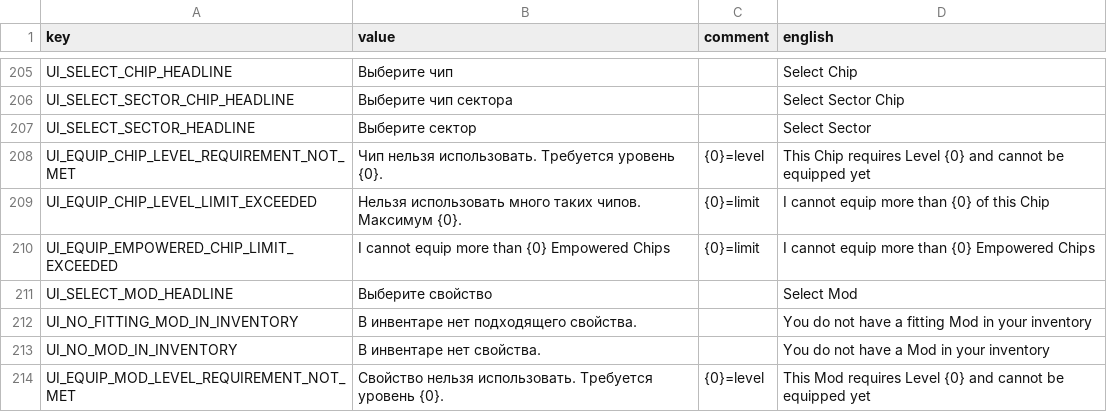
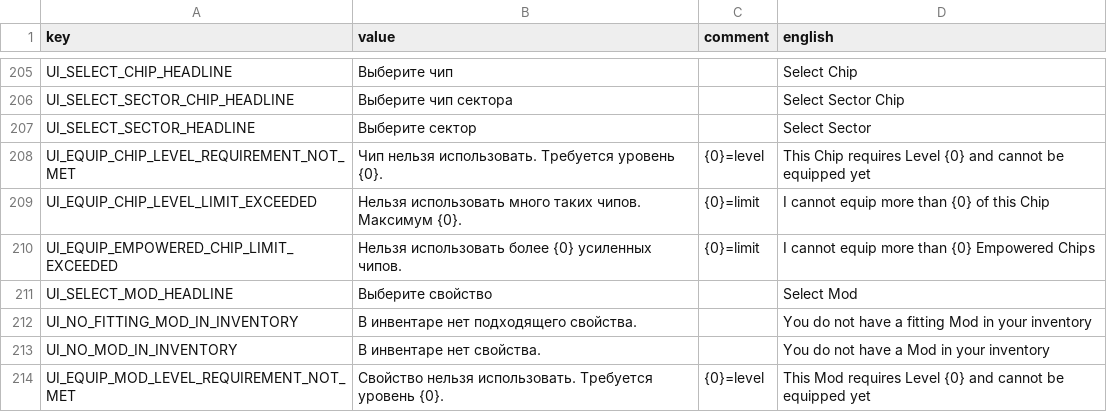
Before and after one commit to casid/astroloot-localization, a CSV file: ru/ui-ru.csv, drawn as a sheet; only a part is shown, gaps mark what is left out.

```diff
--- a/ru/ui-ru.csv
+++ b/ru/ui-ru.csv
@@ -209,3 +209,3 @@ UI_EQUIP_CHIP_LEVEL_REQUIREMENT_NOT_MET,"Чип нельзя использов
 UI_EQUIP_CHIP_LEVEL_LIMIT_EXCEEDED,"Нельзя использовать много таких чипов. Максимум {0}.","{0}=limit","I cannot equip more than {0} of this Chip"
-UI_EQUIP_EMPOWERED_CHIP_LIMIT_EXCEEDED,"I cannot equip more than {0} Empowered Chips","{0}=limit","I cannot equip more than {0} Empowered Chips"
+UI_EQUIP_EMPOWERED_CHIP_LIMIT_EXCEEDED,"Нельзя использовать более {0} усиленных чипов.","{0}=limit","I cannot equip more than {0} Empowered Chips"
 UI_SELECT_MOD_HEADLINE,"Выберите свойство","","Select Mod"
```
Also changed, not shown: ja/item-ja.csv, ja/ui-ja.csv, 9 other files.
